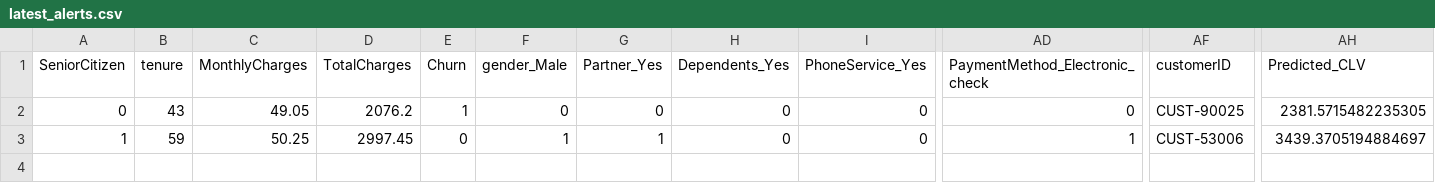
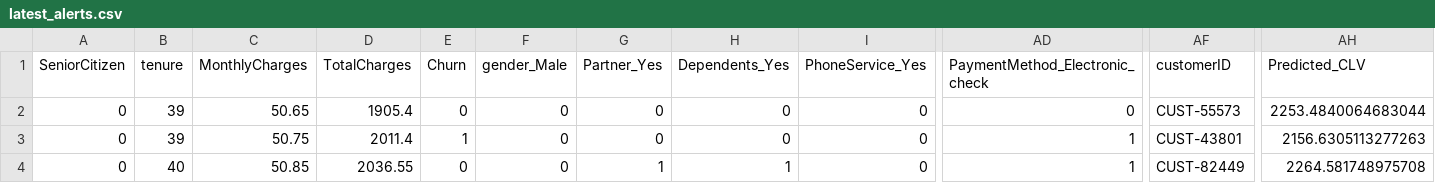
Before and after one commit to shaurya-portfolio/telco-retention-simulator, a CSV file: data/latest_alerts.csv, drawn as a sheet; only a part is shown, gaps mark what is left out; addresses are those after the commit; rows hold the shown columns only; the diff names each change by its address in the sheet, - before the commit and + after, or states it on an @@ line.

```diff
--- a/data/latest_alerts.csv
+++ b/data/latest_alerts.csv
+row 2: 0 | 39 | 50.65 | 1905.4 | 0 | 0 | 0 | 0 | 0 | 0 | CUST-55573 | 2253.4840064683044
-B3 (tenure): 43
+B3 (tenure): 39
-C3 (MonthlyCharges): 49.05
+C3 (MonthlyCharges): 50.75
-D3 (TotalCharges): 2076.2
+D3 (TotalCharges): 2011.4
-AD3 (PaymentMethod_Electronic_check): 0
+AD3 (PaymentMethod_Electronic_check): 1
-AF3 (customerID): CUST-90025
+AF3 (customerID): CUST-43801
-AH3 (Predicted_CLV): 2381.5715482235305
+AH3 (Predicted_CLV): 2156.6305113277263
-A4 (SeniorCitizen): 1
+A4 (SeniorCitizen): 0
-B4 (tenure): 59
+B4 (tenure): 40
-C4 (MonthlyCharges): 50.25
+C4 (MonthlyCharges): 50.85
-D4 (TotalCharges): 2997.45
+D4 (TotalCharges): 2036.55
-F4 (gender_Male): 1
+F4 (gender_Male): 0
-H4 (Dependents_Yes): 0
+H4 (Dependents_Yes): 1
-AF4 (customerID): CUST-53006
+AF4 (customerID): CUST-82449
-AH4 (Predicted_CLV): 3439.3705194884697
+AH4 (Predicted_CLV): 2264.581748975708
```
Also changed, not shown: 1 other file.
